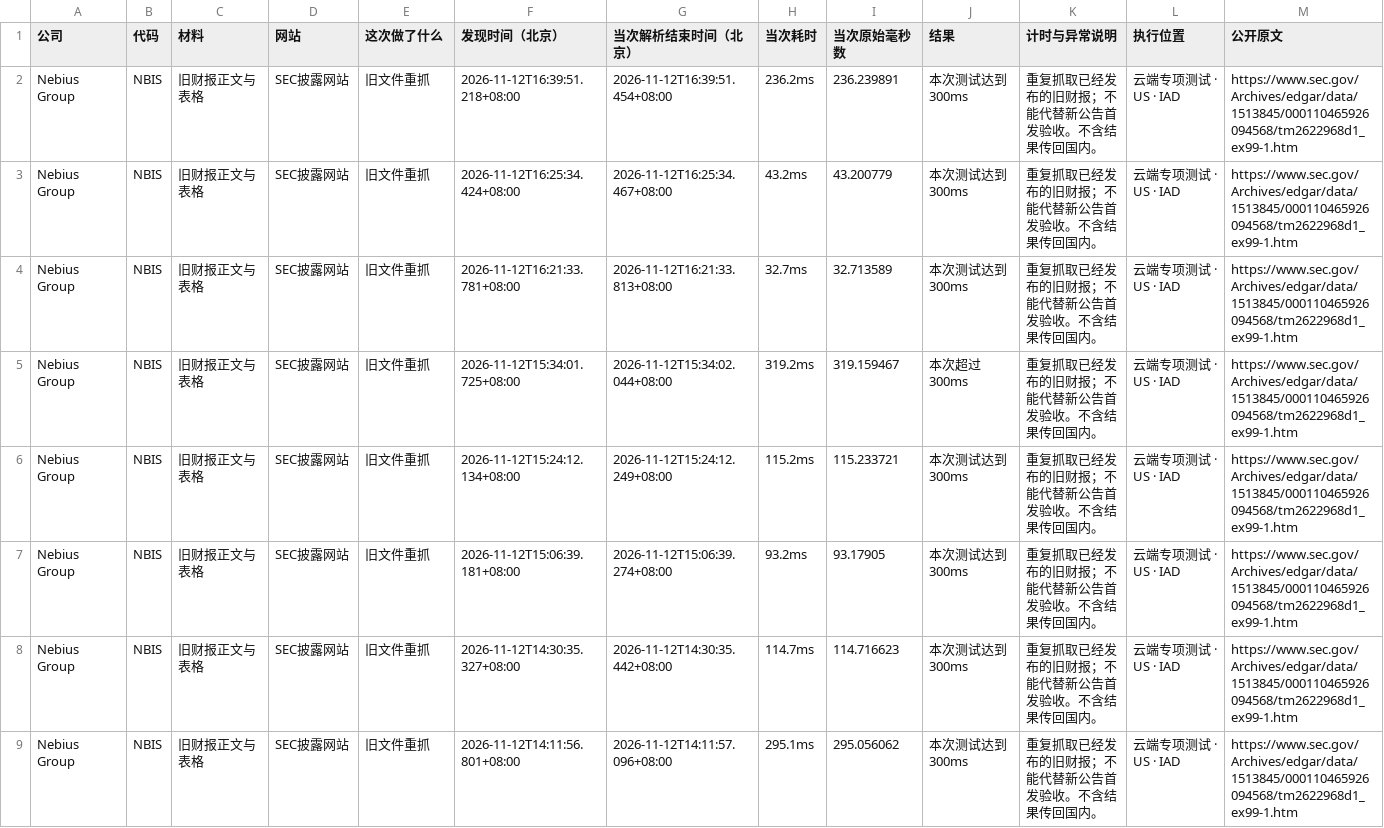
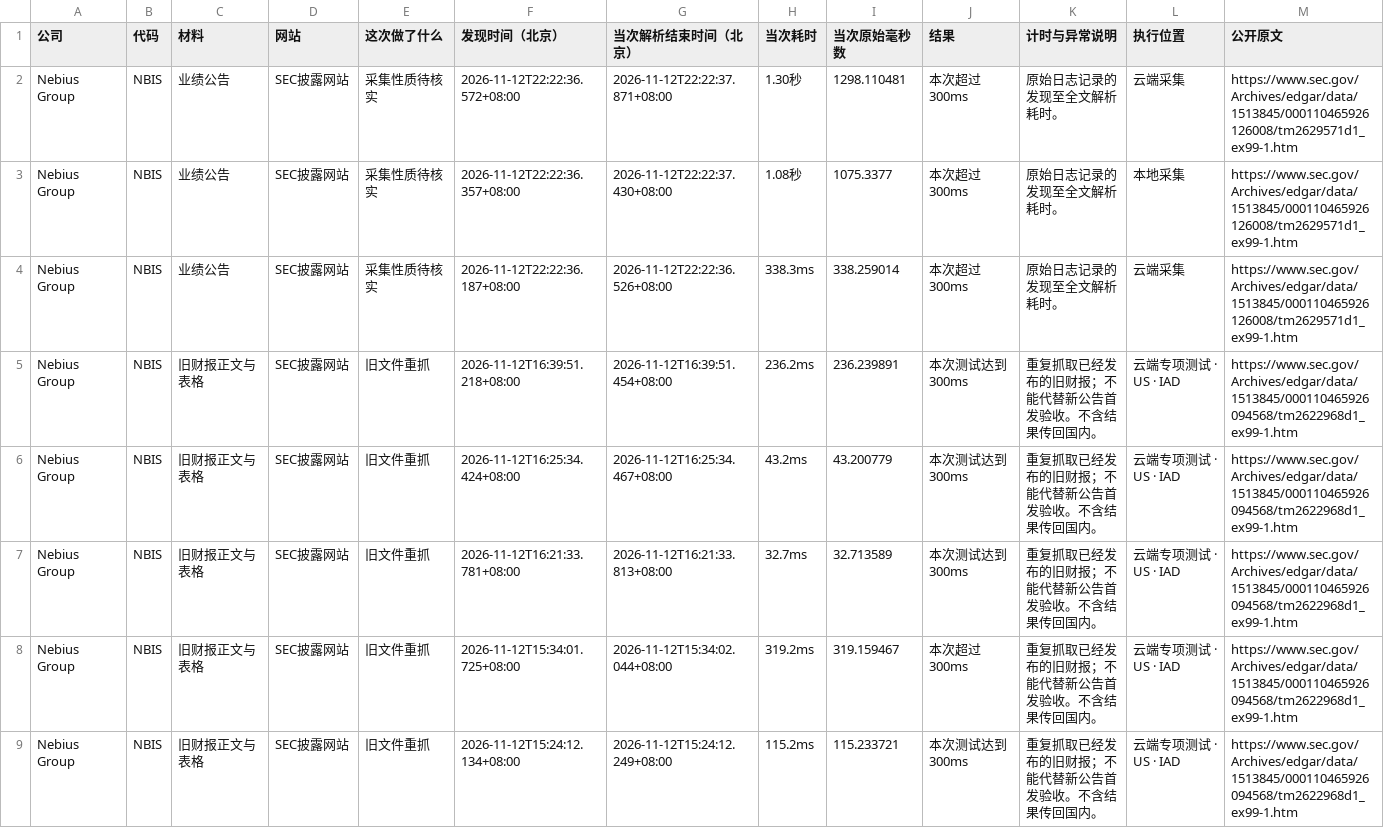
Before and after one commit to leavedrop/leavedrop.github.io, a CSV file: earnings-progress/files/logs/NBIS.csv, drawn as a sheet; only a part is shown; the shorter side is filled out with more unchanged rows; rows hold the shown columns only; the diff names each change by its address in the sheet, - before the commit and + after, or states it on an @@ line.

Commit message:
Update public progress snapshot 2026-11-12T22:28:11.993+08:00

```diff
--- a/earnings-progress/files/logs/NBIS.csv
+++ b/earnings-progress/files/logs/NBIS.csv
+row 2: Nebius Group | NBIS | 业绩公告 | SEC披露网站 | 采集性质待核实 | 2026-11-12T22:22:36.572+08:00 | 2026-11-12T22:22:37.871+08:00 | 1.30秒 | 1298.110481 | 本次超过300ms | 原始日志记录的发现至全文解析耗时。 | 云端采集 | https://www.sec.gov/Archives/edgar/data/1513845/000110465926126008/tm2629571d1_ex99-1.htm
+row 3: Nebius Group | NBIS | 业绩公告 | SEC披露网站 | 采集性质待核实 | 2026-11-12T22:22:36.357+08:00 | 2026-11-12T22:22:37.430+08:00 | 1.08秒 | 1075.3377 | 本次超过300ms | 原始日志记录的发现至全文解析耗时。 | 本地采集 | https://www.sec.gov/Archives/edgar/data/1513845/000110465926126008/tm2629571d1_ex99-1.htm
+row 4: Nebius Group | NBIS | 业绩公告 | SEC披露网站 | 采集性质待核实 | 2026-11-12T22:22:36.187+08:00 | 2026-11-12T22:22:36.526+08:00 | 338.3ms | 338.259014 | 本次超过300ms | 原始日志记录的发现至全文解析耗时。 | 云端采集 | https://www.sec.gov/Archives/edgar/data/1513845/000110465926126008/tm2629571d1_ex99-1.htm
```
Also changed, not shown: earnings-progress/files/logs/binance_live_10x_e2e.csv, earnings-progress/files/logs/companies.csv, 7 other files.
